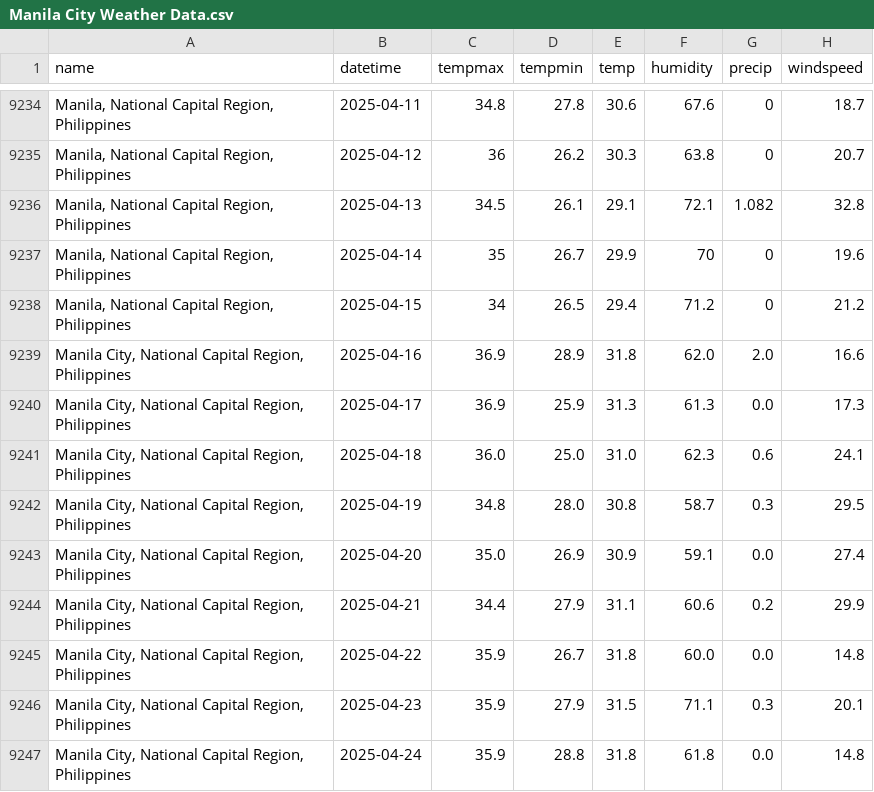
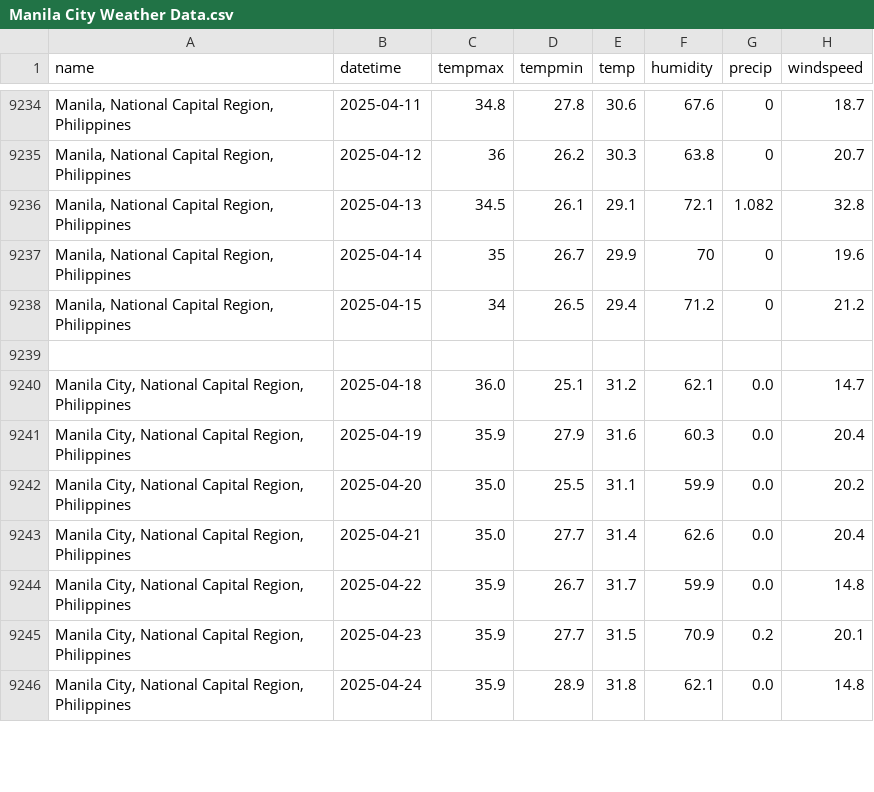
Before and after one commit to HPSTokki/ForelastLSTM, a CSV file: WeatherData/Manila City Weather Data.csv, drawn as a sheet; only a part is shown, gaps mark what is left out; the diff covers the shown part only.

```diff
--- a/WeatherData/Manila City Weather Data.csv
+++ b/WeatherData/Manila City Weather Data.csv
@@ -9238,10 +9238,9 @@ name,datetime,tempmax,tempmin,temp,humidity,precip,windspeed
 "Manila, National Capital Region, Philippines",2025-04-15,34,26.5,29.4,71.2,0,21.2
-"Manila City, National Capital Region, Philippines",2025-04-16,36.9,28.9,31.8,62.0,2.0,16.6
-"Manila City, National Capital Region, Philippines",2025-04-17,36.9,25.9,31.3,61.3,0.0,17.3
-"Manila City, National Capital Region, Philippines",2025-04-18,36.0,25.0,31.0,62.3,0.6,24.1
-"Manila City, National Capital Region, Philippines",2025-04-19,34.8,28.0,30.8,58.7,0.3,29.5
-"Manila City, National Capital Region, Philippines",2025-04-20,35.0,26.9,30.9,59.1,0.0,27.4
-"Manila City, National Capital Region, Philippines",2025-04-21,34.4,27.9,31.1,60.6,0.2,29.9
-"Manila City, National Capital Region, Philippines",2025-04-22,35.9,26.7,31.8,60.0,0.0,14.8
-"Manila City, National Capital Region, Philippines",2025-04-23,35.9,27.9,31.5,71.1,0.3,20.1
-"Manila City, National Capital Region, Philippines",2025-04-24,35.9,28.8,31.8,61.8,0.0,14.8
+
+"Manila City, National Capital Region, Philippines",2025-04-18,36.0,25.1,31.2,62.1,0.0,14.7
+"Manila City, National Capital Region, Philippines",2025-04-19,35.9,27.9,31.6,60.3,0.0,20.4
+"Manila City, National Capital Region, Philippines",2025-04-20,35.0,25.5,31.1,59.9,0.0,20.2
+"Manila City, National Capital Region, Philippines",2025-04-21,35.0,27.7,31.4,62.6,0.0,20.4
+"Manila City, National Capital Region, Philippines",2025-04-22,35.9,26.7,31.7,59.9,0.0,14.8
+"Manila City, National Capital Region, Philippines",2025-04-23,35.9,27.7,31.5,70.9,0.2,20.1
+"Manila City, National Capital Region, Philippines",2025-04-24,35.9,28.9,31.8,62.1,0.0,14.8
```
Also changed, not shown: 3 edited cells elsewhere in this file, WeatherData/Pasig City Weather Data.csv, 21 other files.
